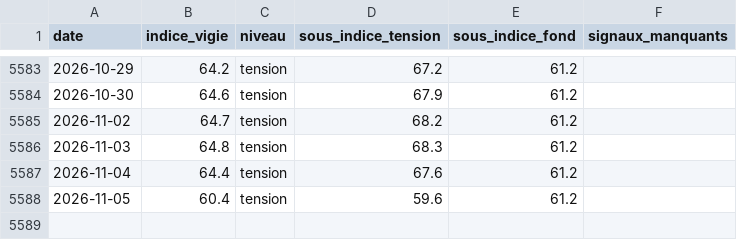
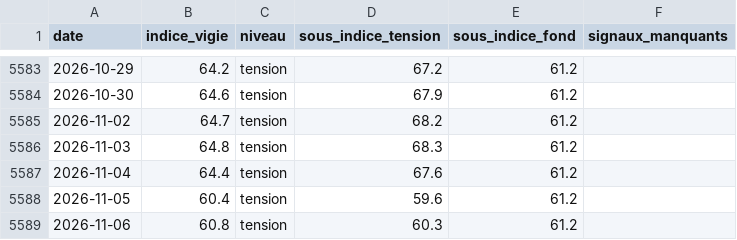
Before and after one commit to micka2000/vigie-dette-france, a CSV file: data/csv/indice_vigie.csv, drawn as a sheet; only a part is shown, gaps mark what is left out.

```diff
--- a/data/csv/indice_vigie.csv
+++ b/data/csv/indice_vigie.csv
@@ -5588 +5588,2 @@ date,indice_vigie,niveau,sous_indice_tension,sous_indice_fond,signaux_manquants
 2026-11-05,60.4,tension,59.6,61.2,
+2026-11-06,60.8,tension,60.3,61.2,
```
Also changed, not shown: data/csv/spread_oat_bund.csv, 16 other files.
